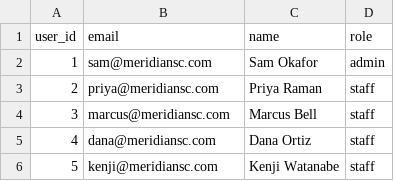
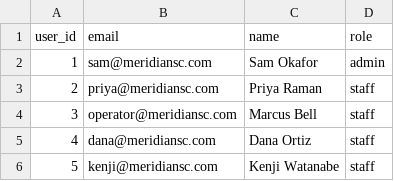
Before and after one commit to pranavshende/jarvis-mcp-multipleDBs, a CSV file: server/context-bank/context-bank/databases/csv/portal_db/staff_users.csv, drawn as a sheet; only a part is shown.

Commit message:
chore: purge marcus@meridiansc.com across all codebase files and fixtures

```diff
--- a/server/context-bank/context-bank/databases/csv/portal_db/staff_users.csv
+++ b/server/context-bank/context-bank/databases/csv/portal_db/staff_users.csv
@@ -3,3 +3,3 @@ user_id,email,name,role
 2,priya@meridiansc.com,Priya Raman,staff
-3,marcus@meridiansc.com,Marcus Bell,staff
+3,operator@meridiansc.com,Marcus Bell,staff
 4,dana@meridiansc.com,Dana Ortiz,staff
```
Also changed, not shown: 34 other files.
